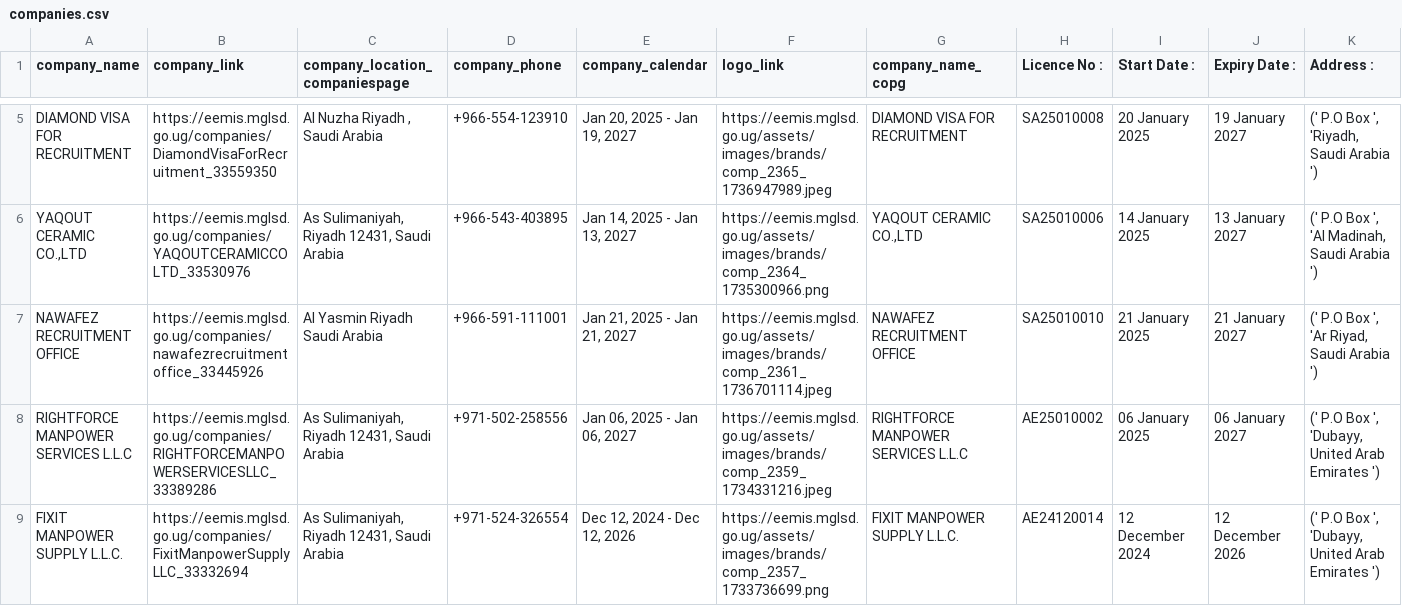
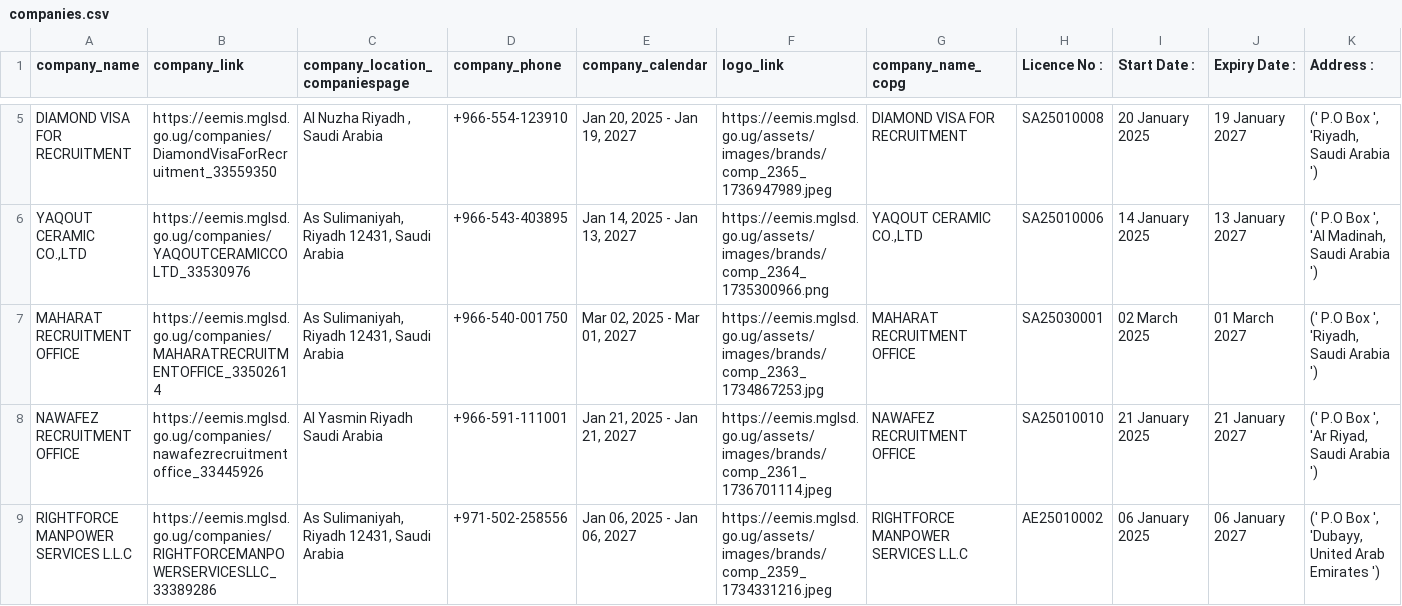
Before and after one commit to annikamcginnis/uganda-migrant-jobs-middleeast, a CSV file: companies.csv, drawn as a sheet; only a part is shown, gaps mark what is left out; the shorter side is filled out with more unchanged rows; rows hold the shown columns only; the diff covers the shown part only; the diff names each change by its address in the sheet, - before the commit and + after, or states it on an @@ line.

```diff
--- a/companies.csv
+++ b/companies.csv
+row 7: MAHARAT RECRUITMENT OFFICE | https://eemis.mglsd.go.ug/companies/MAHARATRECRUITMENTOFFICE_33502614 | As Sulimaniyah, Riyadh 12431, Saudi Arabia | +966-540-001750 | Mar 02, 2025 - Mar 01, 2027 | https://eemis.mglsd.go.ug/assets/images/brands/comp_2363_1734867253.jpg | MAHARAT RECRUITMENT OFFICE | SA25030001 | 02 March 2025 | 01 March 2027 | (' P.O Box ', 'Riyadh, Saudi Arabia ')
```
Also changed, not shown: 73 edited cells elsewhere in this file, companies_last.csv, jobs.csv, 6 other files.
